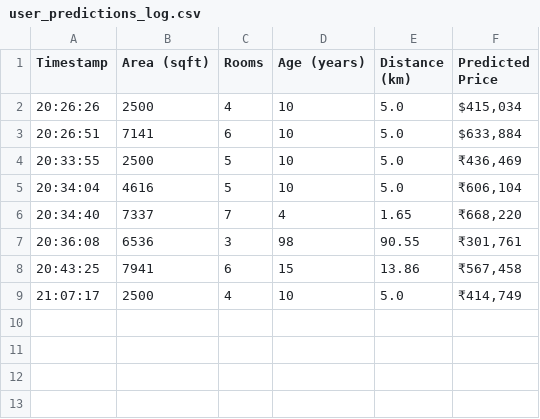
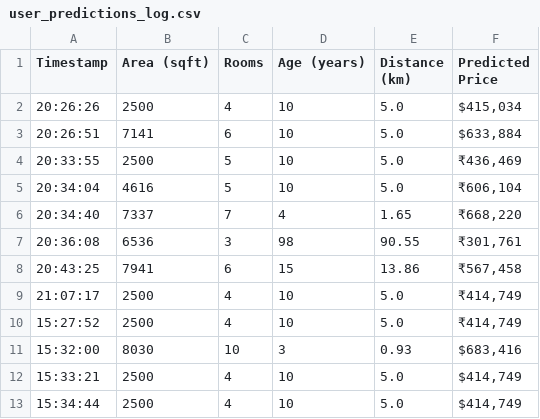
Before and after one commit to SHASHI434/-SmartEstate-AI-Predictor, a CSV file: user_predictions_log.csv, drawn as a sheet.

Commit message:
fixed money prediction issue

```diff
--- a/user_predictions_log.csv
+++ b/user_predictions_log.csv
@@ -9 +9,5 @@ Timestamp,Area (sqft),Rooms,Age (years),Distance (km),Predicted Price
 21:07:17,2500,4,10,5.0,"₹414,749"
+15:27:52,2500,4,10,5.0,"₹414,749"
+15:32:00,8030,10,3,0.93,"$683,416"
+15:33:21,2500,4,10,5.0,"$414,749"
+15:34:44,2500,4,10,5.0,"$414,749"
```
Also changed, not shown: 1 other file.
